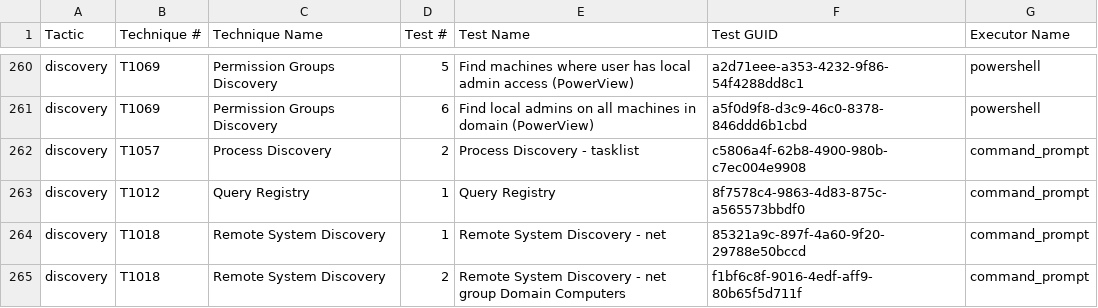
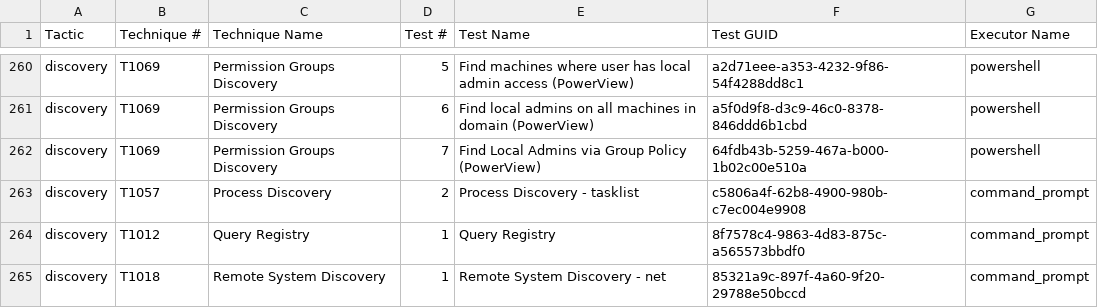
Before and after one commit to redcanaryco/atomic-red-team, a CSV file: atomics/Indexes/Indexes-CSV/windows-index.csv, drawn as a sheet; only a part is shown, gaps mark what is left out; the shorter side is filled out with more unchanged rows; the diff names each change by its address in the sheet, - before the commit and + after, or states it on an @@ line.

```diff
--- a/atomics/Indexes/Indexes-CSV/windows-index.csv
+++ b/atomics/Indexes/Indexes-CSV/windows-index.csv
+row 262: discovery | T1069 | Permission Groups Discovery | 7 | Find Local Admins via Group Policy (PowerView) | 64fdb43b-5259-467a-b000-1b02c00e510a | powershell
```
Also changed, not shown: atomics/Indexes/Indexes-CSV/index.csv, 6 other files.
